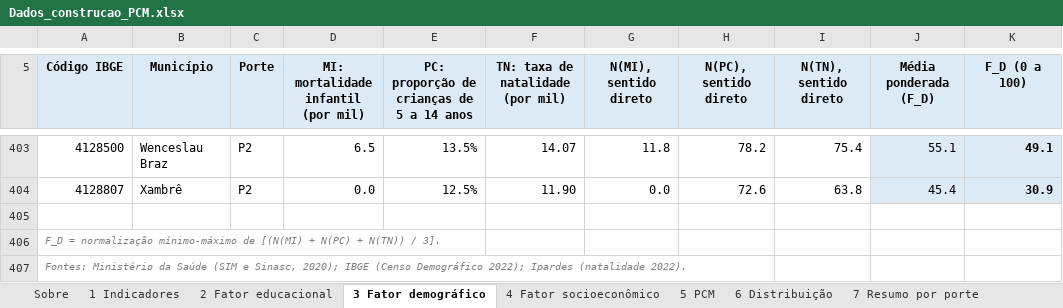
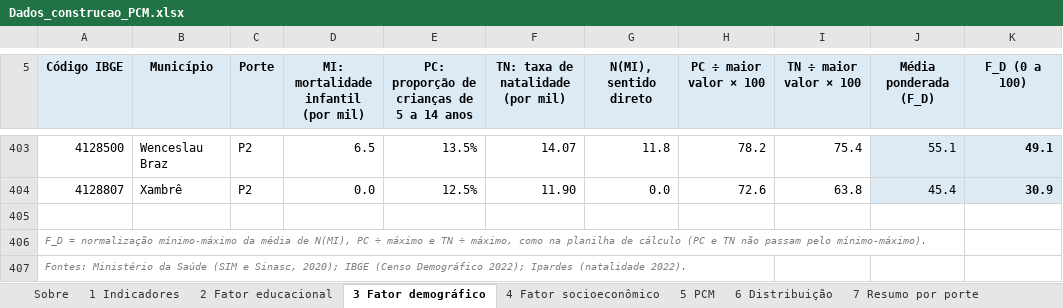
Before and after one commit to arthurcassemiro/kavc-editais, an Excel workbook: creches-parana/10_revisao_parecer/Dados_construcao_PCM.xlsx, sheet 3 Fator demográfico, drawn as a sheet; only a part is shown, gaps mark what is left out; values as stored, in another font and other column widths than the file's, no borders; the diff names each change by its address in the sheet, - before the commit and + after, or states it on an @@ line.

```diff
--- a/creches-parana/10_revisao_parecer/Dados_construcao_PCM.xlsx (sheet 3 Fator demográfico)
+++ b/creches-parana/10_revisao_parecer/Dados_construcao_PCM.xlsx (sheet 3 Fator demográfico)
-H5: N(PC), sentido direto
+H5: PC ÷ maior valor × 100
-I5: N(TN), sentido direto
+I5: TN ÷ maior valor × 100
-A406 (Código IBGE): …normalização mínimo-máximo de [(N(MI) + N(PC) + N(TN)) / 3].
+A406 (Código IBGE): …normalização mínimo-máximo da média de N(MI), PC ÷ máximo e TN ÷ máximo, como na planilha de cálculo (PC e TN não passam pelo mínimo-máximo).
```
Also changed, not shown: sheet Sobre, creches-parana/10_revisao_parecer/Material_Suplementar/Tabelas_1_a_7_dados_editaveis.xlsx, 12 other files.
